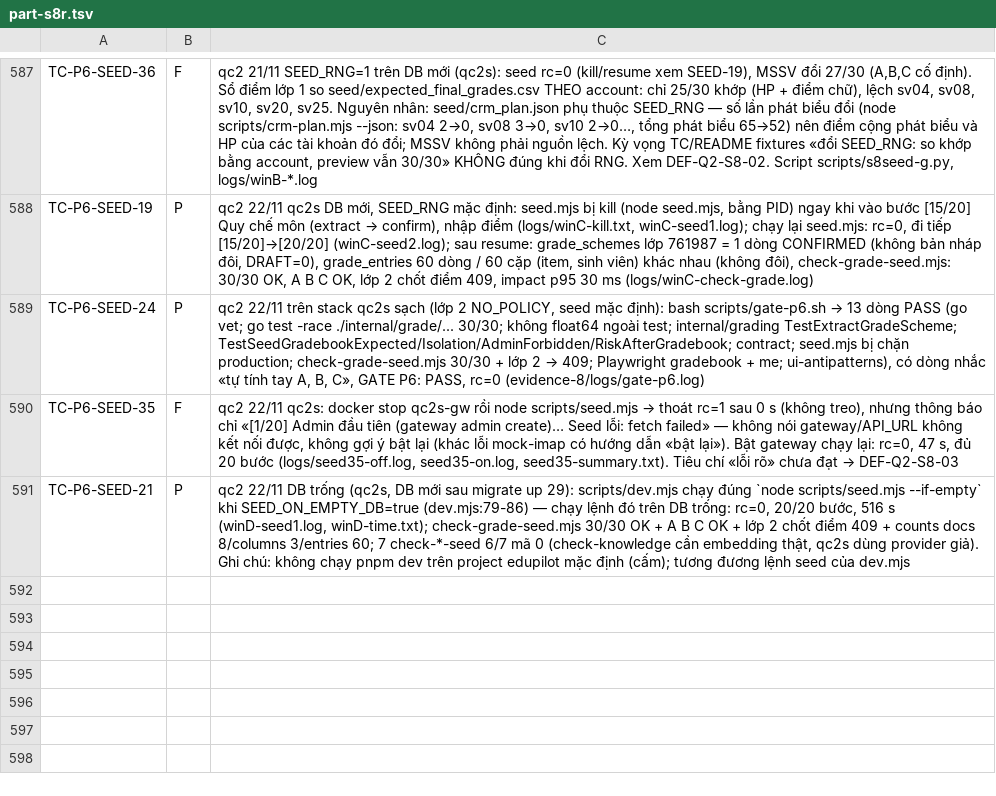
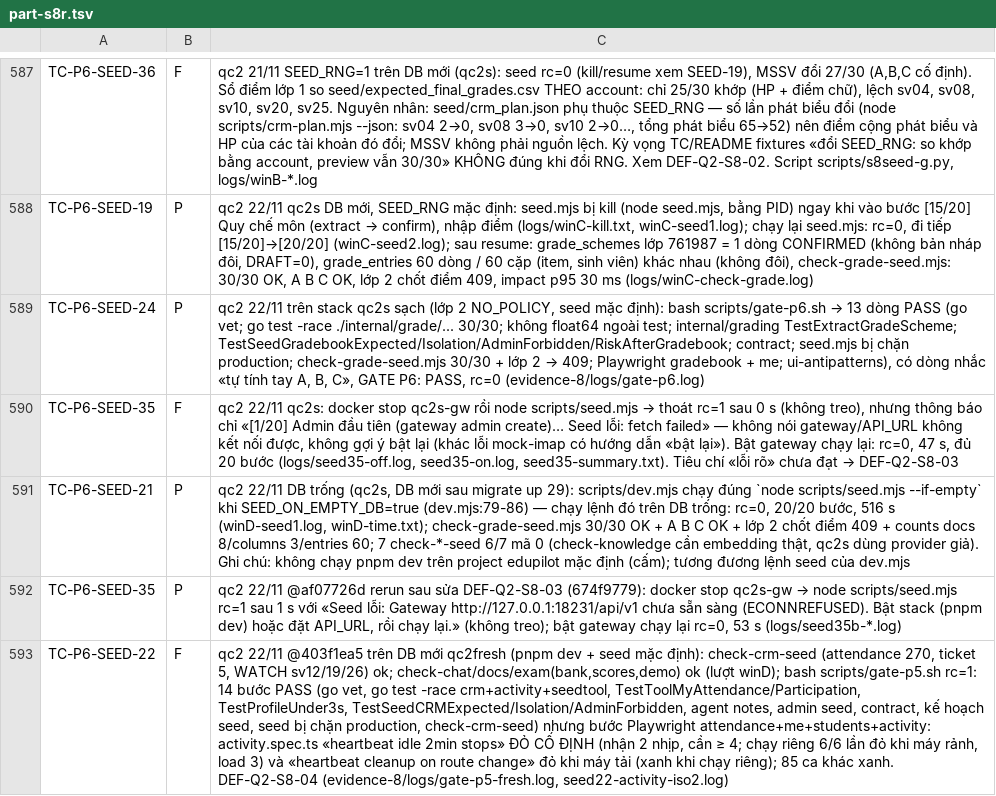
Before and after one commit to kagamikuro1024/EduPilot-v2, a TSV file: docs/regression/evidence-8/part-s8r.tsv, drawn as a sheet; only a part is shown, gaps mark what is left out; the diff names each change by its address in the sheet, - before the commit and + after, or states it on an @@ line.

Commit message:
qc2 22/11: P-11-92 nhóm A/B, SEED-22 F (DEF-Q2-S8-04), R9.5-26 P, GATE-20/99/30, TC-10..30 sprint 1 P, qc2fresh
- evidence-2/fresh, smoke-1/2/8, defects-8

```diff
--- a/docs/regression/evidence-8/part-s8r.tsv
+++ b/docs/regression/evidence-8/part-s8r.tsv
+row 592: TC-P6-SEED-35 | P | qc2 22/11 @af07726d rerun sau sửa DEF-Q2-S8-03 (674f9779): docker stop qc2s-gw → node scripts/seed.mjs rc=1 sau 1 s với «Seed lỗi: Gateway http://127.0.0.1:18231/api/v1 chưa sẵn sàng (ECONNREFUSED). Bật stack (pnpm dev) hoặc đặt API_URL, rồi chạy lại.» (không treo); bật gateway chạy lại rc=0, 53 s (logs/seed35b-*.log)
+row 593: TC-P6-SEED-22 | F | qc2 22/11 @403f1ea5 trên DB mới qc2fresh (pnpm dev + seed mặc định): check-crm-seed (attendance 270, ticket 5, WATCH sv12/19/26) ok; check-chat/docs/exam(bank,scores,demo) ok (lượt winD); bash scripts/gate-p5.sh rc=1: 14 bước PASS (go vet, go test -race crm+activity+seedtool, TestToolMyAttendance/Participation, TestProfileUnder3s, TestSeedCRMExpected/Isolation/AdminForbidden, agent notes, admin seed, contract, kế hoạch seed, seed bị chặn production, check-crm-seed) nhưng bước Playwright attendance+me+students+activity: activity.spec.ts «heartbeat idle 2min stops» ĐỎ CỐ ĐỊNH (nhận 2 nhịp, cần ≥ 4; chạy riêng 6/6 lần đỏ khi máy rảnh, load 3) và «heartbeat cleanup on route change» đỏ khi máy tải (xanh khi chạy riêng); 85 ca khác xanh. DEF-Q2-S8-04 (evidence-8/logs/gate-p5-fresh.log, seed22-activity-iso2.log)
```
Also changed, not shown: docs/regression/evidence-defrerun/results-S4X.tsv, 46 other files.
